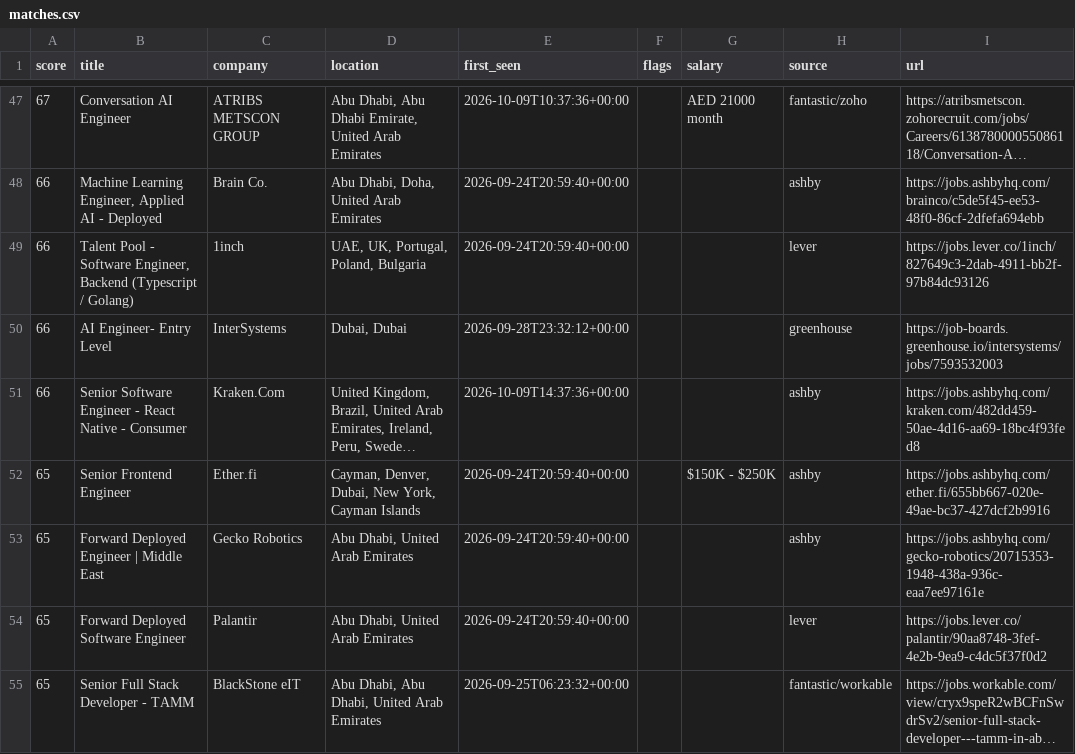
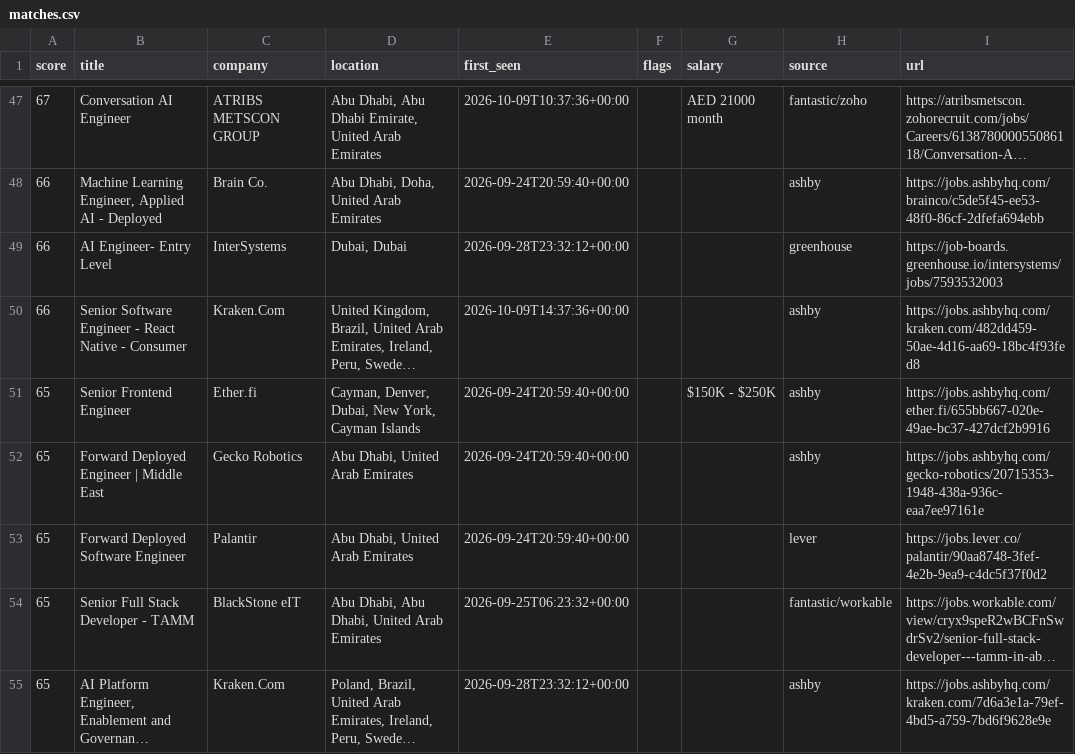
Before and after one commit to hafiz-hilalhumaid/uae-job-radar, a CSV file: data/matches.csv, drawn as a sheet; only a part is shown, gaps mark what is left out; the shorter side is filled out with more unchanged rows; long unchanged cells end in …; the diff names each change by its address in the sheet, - before the commit and + after, or states it on an @@ line.

```diff
--- a/data/matches.csv
+++ b/data/matches.csv
-row 49: 66 | Talent Pool - Software Engineer, Backend (Typescript / Golang) | 1inch | UAE, UK, Portugal, Poland, Bulgaria | 2026-09-24T20:59:40+00:00 |  |  | lever | https://jobs.lever.co/1inch/827649c3-2dab-4911-bb2f-97b84dc93126
```
Also changed, not shown: 3 other files.
